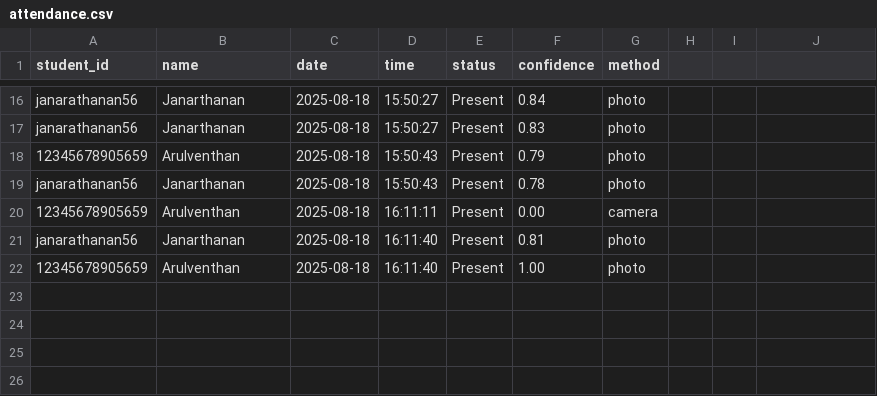
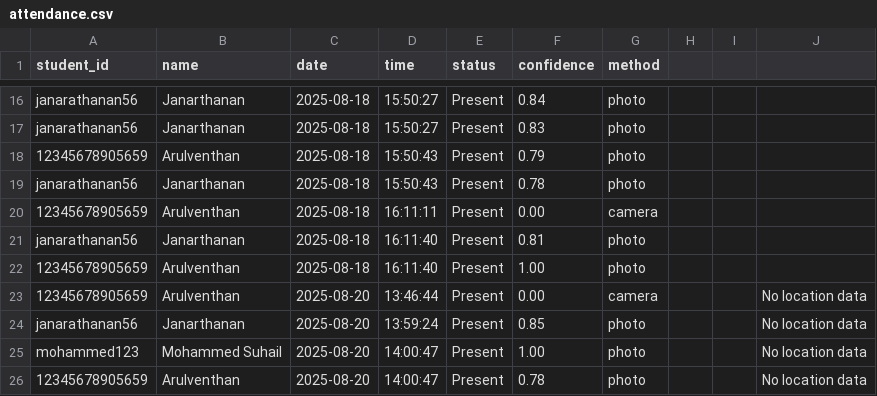
Before and after one commit to ArulventhanGM/Face-Recognition, a CSV file: data/attendance.csv, drawn as a sheet; only a part is shown, gaps mark what is left out.

```diff
--- a/data/attendance.csv
+++ b/data/attendance.csv
@@ -22 +22,5 @@ janarathanan56,Janarthanan,2025-08-18,16:11:40,Present,0.81,photo
 12345678905659,Arulventhan,2025-08-18,16:11:40,Present,1.00,photo
+12345678905659,Arulventhan,2025-08-20,13:46:44,Present,0.00,camera,,,No location data,,,
+janarathanan56,Janarthanan,2025-08-20,13:59:24,Present,0.85,photo,,,No location data,,,
+mohammed123,Mohammed Suhail,2025-08-20,14:00:47,Present,1.00,photo,,,No location data,,,
+12345678905659,Arulventhan,2025-08-20,14:00:47,Present,0.78,photo,,,No location data,,,
```
Also changed, not shown: data/students.csv, 12 other files.
